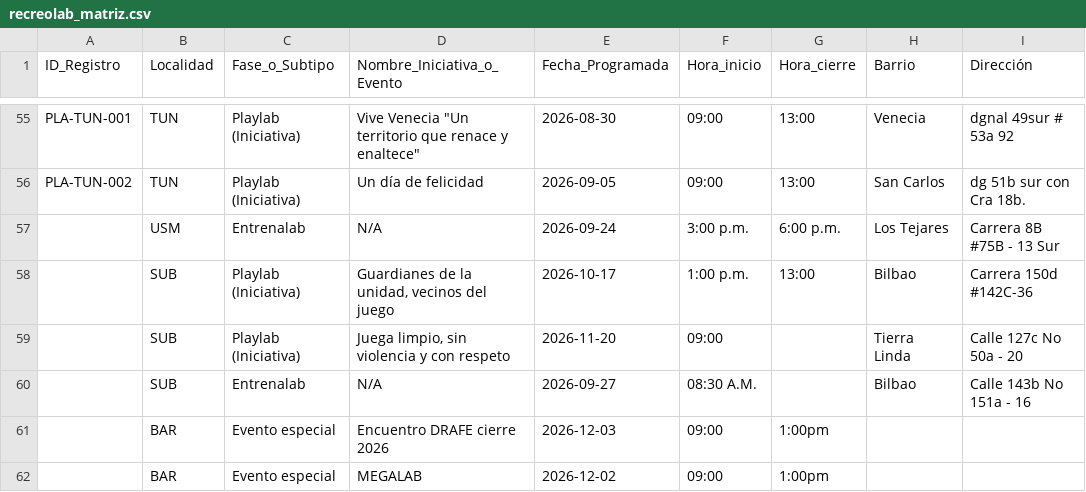
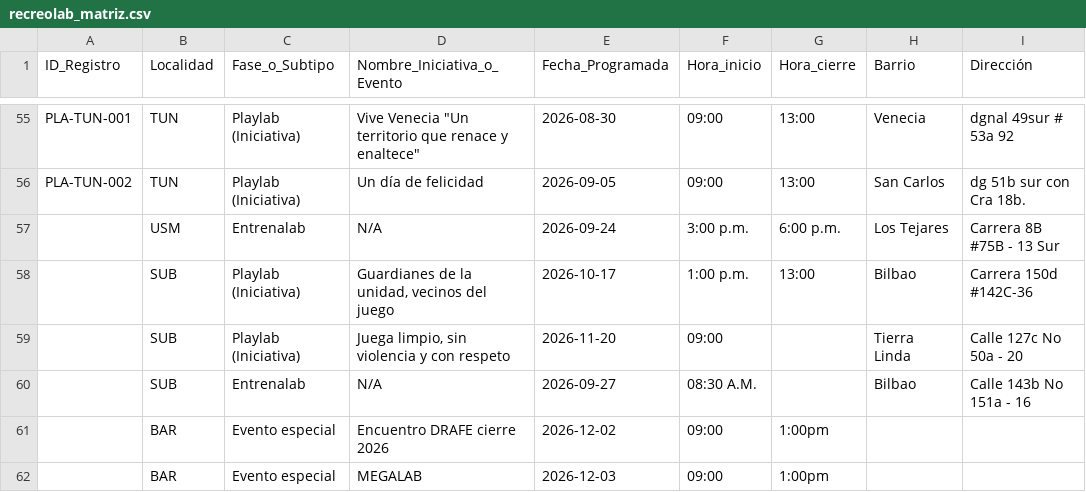
Before and after one commit to soy-juandi/recreolab-data, a CSV file: recreolab_matriz.csv, drawn as a sheet; only a part is shown, gaps mark what is left out; the diff names each change by its address in the sheet, - before the commit and + after, or states it on an @@ line.

Commit message:
Actualización automática recreolab_matriz.csv

```diff
--- a/recreolab_matriz.csv
+++ b/recreolab_matriz.csv
-E61 (Fecha_Programada): 2026-12-03
+E61 (Fecha_Programada): 2026-12-02
-E62 (Fecha_Programada): 2026-12-02
+E62 (Fecha_Programada): 2026-12-03
```
